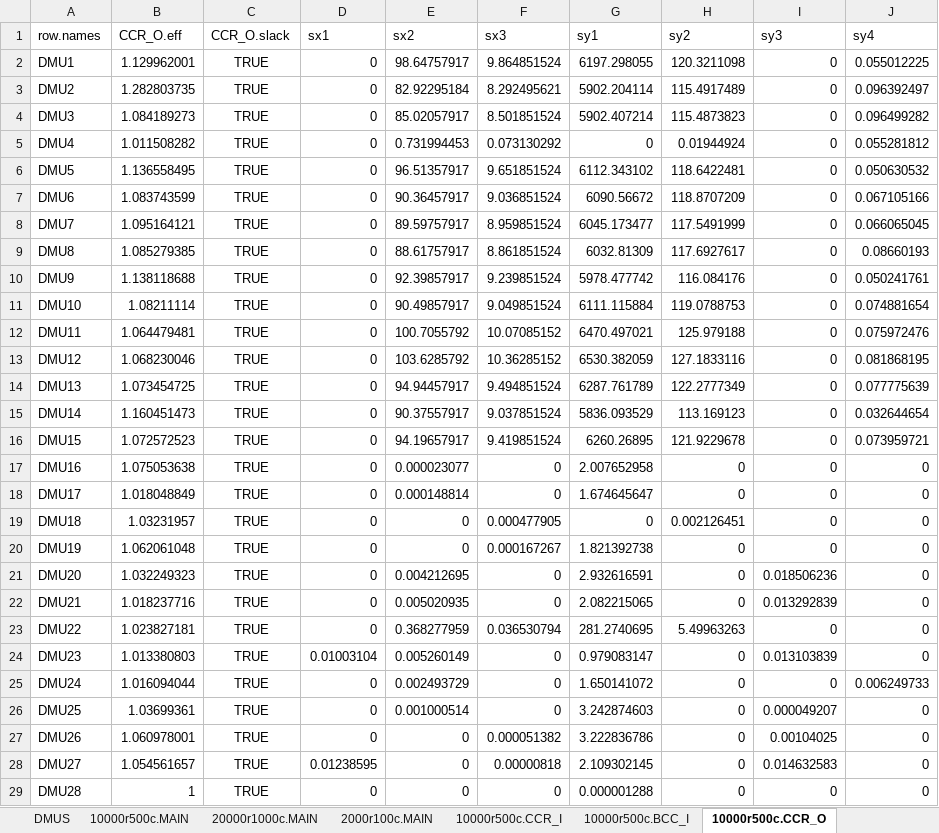
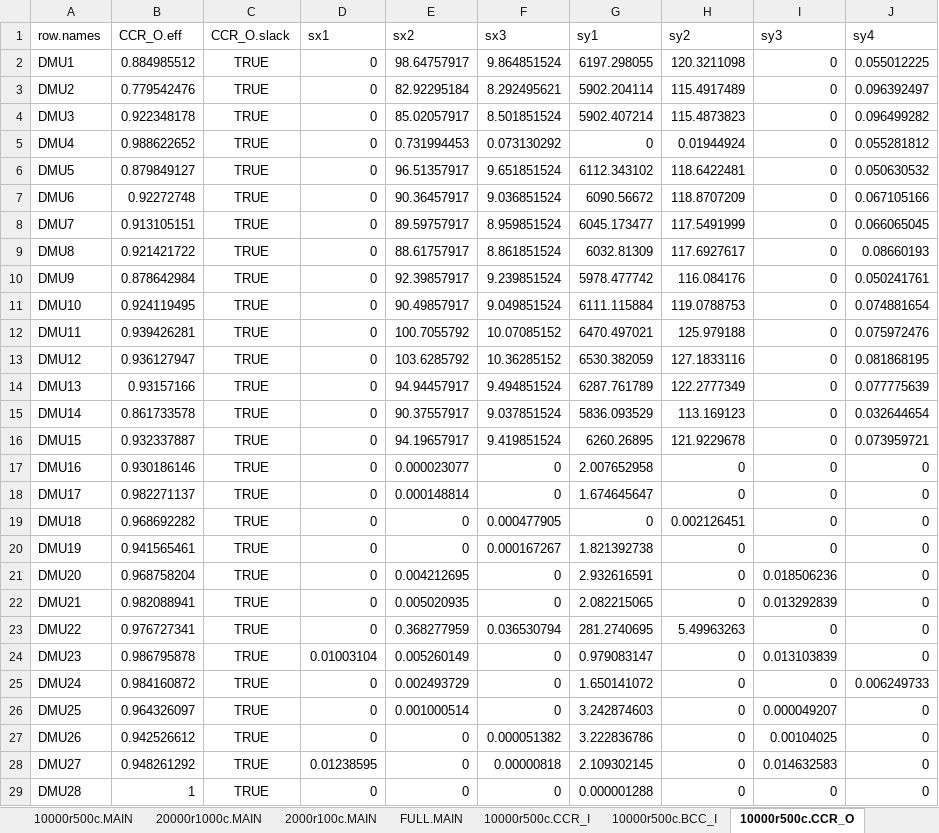
Before and after one commit to marcondesnjr/labredes_scripts, an Excel workbook: Results_Final.xlsx, sheet 10000r500c.CCR_O, drawn as a sheet; only a part is shown; values as stored, in another font and other column widths than the file's, no borders; table styles not drawn; the diff covers the shown part only; the diff names each change by its address in the sheet, - before the commit and + after, or states it on an @@ line.

```diff
--- a/Results_Final.xlsx (sheet 10000r500c.CCR_O)
+++ b/Results_Final.xlsx (sheet 10000r500c.CCR_O)
+sheet tab: FULL.MAIN
-B2 (CCR_O.eff): 1.129962001
+B2 (CCR_O.eff): 0.884985512
-B3 (CCR_O.eff): 1.282803735
+B3 (CCR_O.eff): 0.779542476
-B4 (CCR_O.eff): 1.084189273
+B4 (CCR_O.eff): 0.922348178
-B5 (CCR_O.eff): 1.011508282
+B5 (CCR_O.eff): 0.988622652
-B6 (CCR_O.eff): 1.136558495
+B6 (CCR_O.eff): 0.879849127
-B7 (CCR_O.eff): 1.083743599
+B7 (CCR_O.eff): 0.92272748
-B8 (CCR_O.eff): 1.095164121
+B8 (CCR_O.eff): 0.913105151
-B9 (CCR_O.eff): 1.085279385
+B9 (CCR_O.eff): 0.921421722
-B10 (CCR_O.eff): 1.138118688
+B10 (CCR_O.eff): 0.878642984
-B11 (CCR_O.eff): 1.08211114
+B11 (CCR_O.eff): 0.924119495
-B12 (CCR_O.eff): 1.064479481
+B12 (CCR_O.eff): 0.939426281
-B13 (CCR_O.eff): 1.068230046
+B13 (CCR_O.eff): 0.936127947
-B14 (CCR_O.eff): 1.073454725
+B14 (CCR_O.eff): 0.93157166
-B15 (CCR_O.eff): 1.160451473
+B15 (CCR_O.eff): 0.861733578
-B16 (CCR_O.eff): 1.072572523
+B16 (CCR_O.eff): 0.932337887
-B17 (CCR_O.eff): 1.075053638
+B17 (CCR_O.eff): 0.930186146
-B18 (CCR_O.eff): 1.018048849
+B18 (CCR_O.eff): 0.982271137
-B19 (CCR_O.eff): 1.03231957
+B19 (CCR_O.eff): 0.968692282
-B20 (CCR_O.eff): 1.062061048
+B20 (CCR_O.eff): 0.941565461
-B21 (CCR_O.eff): 1.032249323
+B21 (CCR_O.eff): 0.968758204
-B22 (CCR_O.eff): 1.018237716
+B22 (CCR_O.eff): 0.982088941
-B23 (CCR_O.eff): 1.023827181
+B23 (CCR_O.eff): 0.976727341
-B24 (CCR_O.eff): 1.013380803
+B24 (CCR_O.eff): 0.986795878
-B25 (CCR_O.eff): 1.016094044
+B25 (CCR_O.eff): 0.984160872
-B26 (CCR_O.eff): 1.03699361
+B26 (CCR_O.eff): 0.964326097
-B27 (CCR_O.eff): 1.060978001
+B27 (CCR_O.eff): 0.942526612
-B28 (CCR_O.eff): 1.054561657
+B28 (CCR_O.eff): 0.948261292
```
Also changed, not shown: 51 edited cells elsewhere in this sheet, sheet 20000r1000c.MAIN, sheet 10000r500c.MAIN, sheet 2000r100c.MAIN, sheet 20000r1000c.CCR_O, sheet 2000r100c.CCR_O, sheet 2000r100c.BCC_O, 2 more sheets, other sheet tabs, Results.xlsx, 1 other file.
